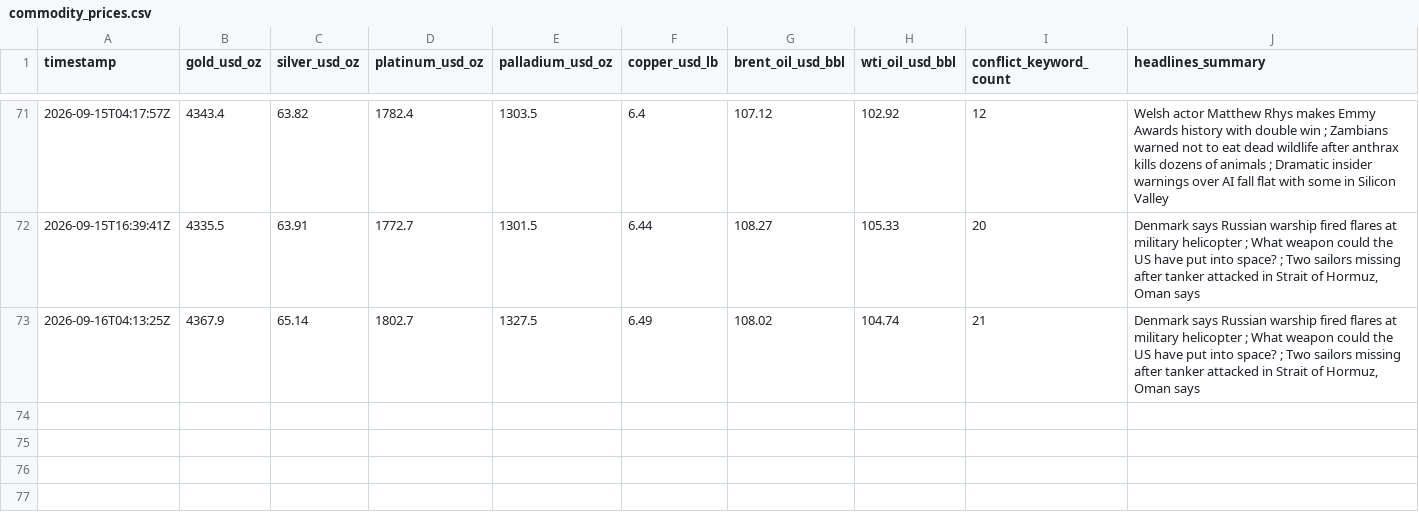
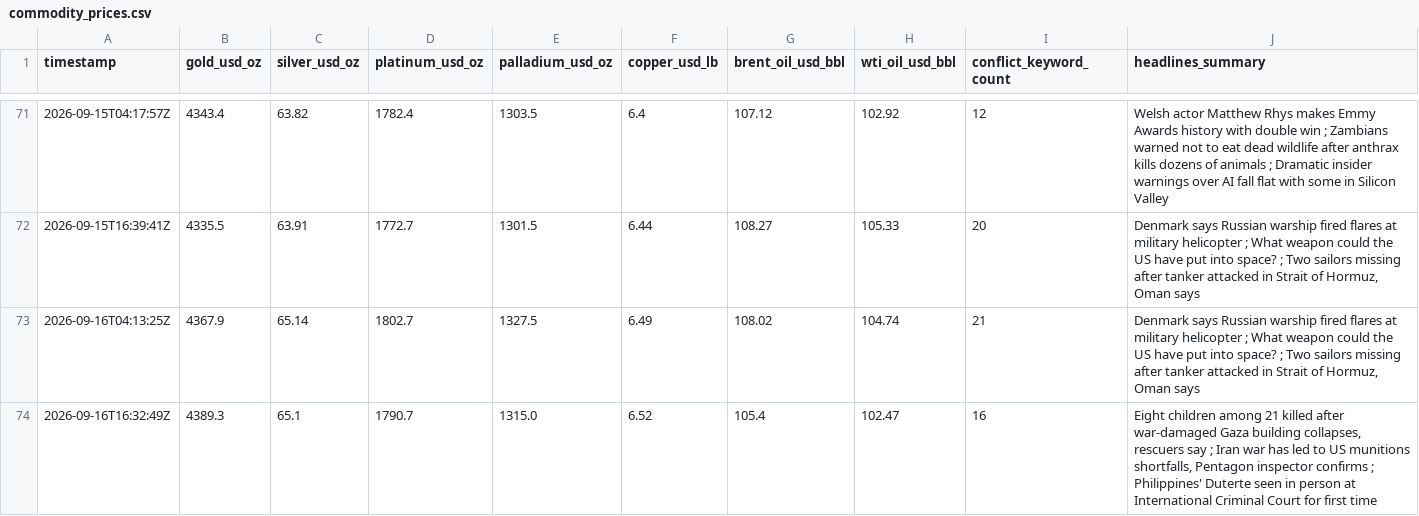
Before and after one commit to vulevu228/MacroConflictTracker, a CSV file: commodity_prices.csv, drawn as a sheet; only a part is shown, gaps mark what is left out.

```diff
--- a/commodity_prices.csv
+++ b/commodity_prices.csv
@@ -73 +73,2 @@ timestamp,gold_usd_oz,silver_usd_oz,platinum_usd_oz,palladium_usd_oz,copper_usd_
 2026-09-16T04:13:25Z,4367.9,65.14,1802.7,1327.5,6.49,108.02,104.74,21,"Denmark says Russian warship fired flares at military helicopter ; What weapon could the US have put into space? ; Two sailors missing after tanker attacked in Strait of Hormuz, Oman says"
+2026-09-16T16:32:49Z,4389.3,65.1,1790.7,1315.0,6.52,105.4,102.47,16,"Eight children among 21 killed after war-damaged Gaza building collapses, rescuers say ; Iran war has led to US munitions shortfalls, Pentagon inspector confirms ; Philippines' Duterte seen in person at International Criminal Court for first time"
```
Also changed, not shown: 1 other file.
